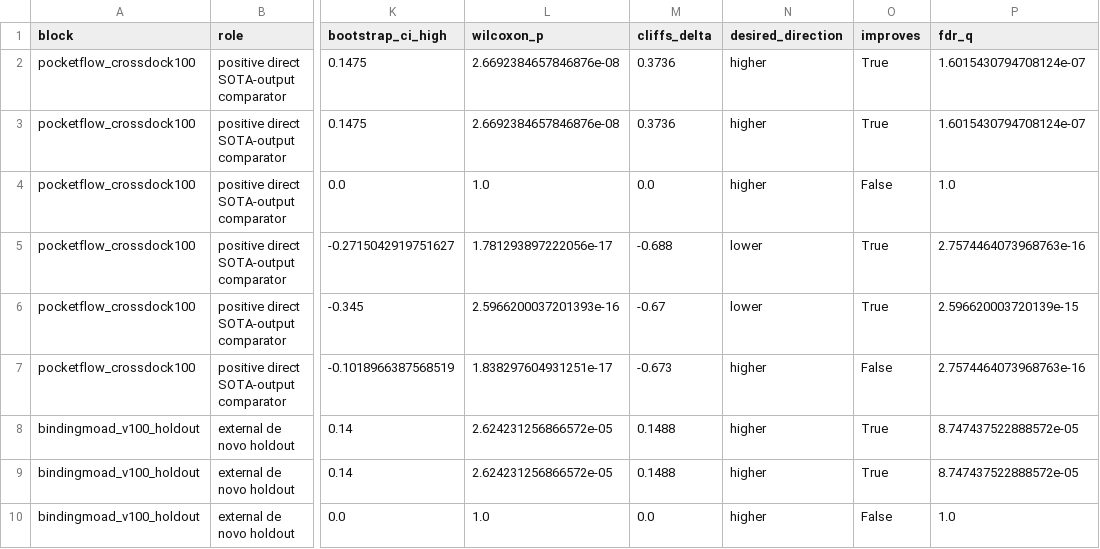
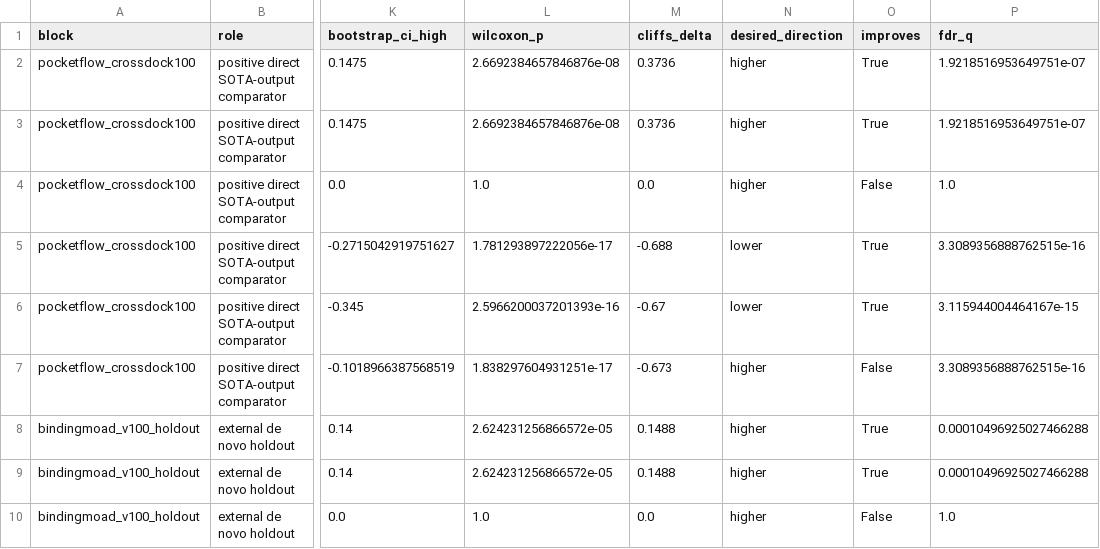
Before and after one commit to wushen1103-collab/RC-SBDD, a CSV file: paper_source_data/final_sota_target_level_statistics.csv, drawn as a sheet; only a part is shown, gaps mark what is left out; the diff covers the shown part only; the diff names each change by its address in the sheet, - before the commit and + after, or states it on an @@ line.

```diff
--- a/paper_source_data/final_sota_target_level_statistics.csv
+++ b/paper_source_data/final_sota_target_level_statistics.csv
-P2:P3 (fdr_q): 1.6015430794708124e-07
+P2:P3 (fdr_q): 1.9218516953649751e-07
-P5 (fdr_q): 2.7574464073968763e-16
+P5 (fdr_q): 3.3089356888762515e-16
-P6 (fdr_q): 2.596620003720139e-15
+P6 (fdr_q): 3.115944004464167e-15
-P7 (fdr_q): 2.7574464073968763e-16
+P7 (fdr_q): 3.3089356888762515e-16
-P8:P9 (fdr_q): 8.747437522888572e-05
+P8:P9 (fdr_q): 0.00010496925027466288
```
Also changed, not shown: 6 added rows and 8 edited cells elsewhere in this file, paper_source_data/trans_journal_master_evidence.csv, 12 other files.
